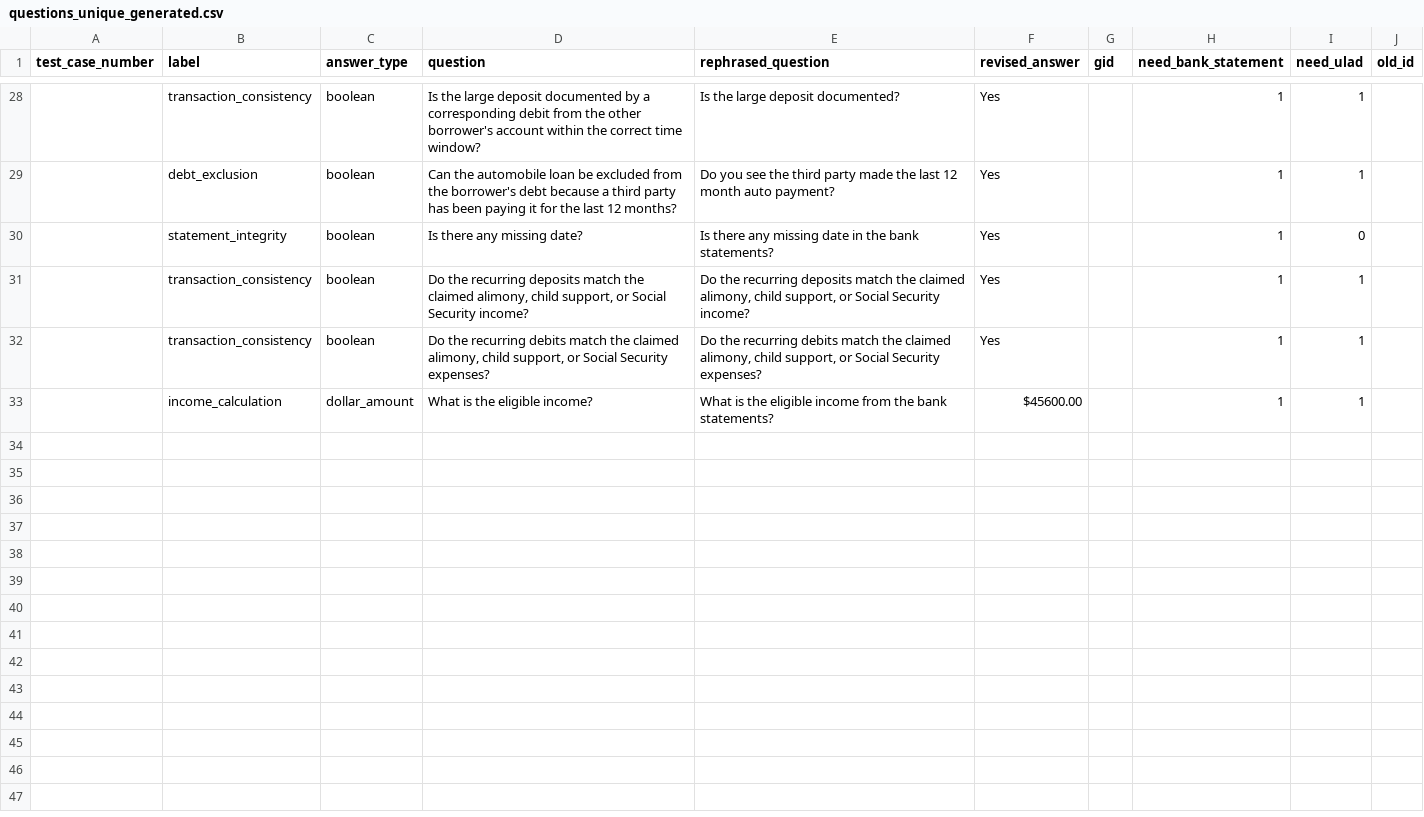
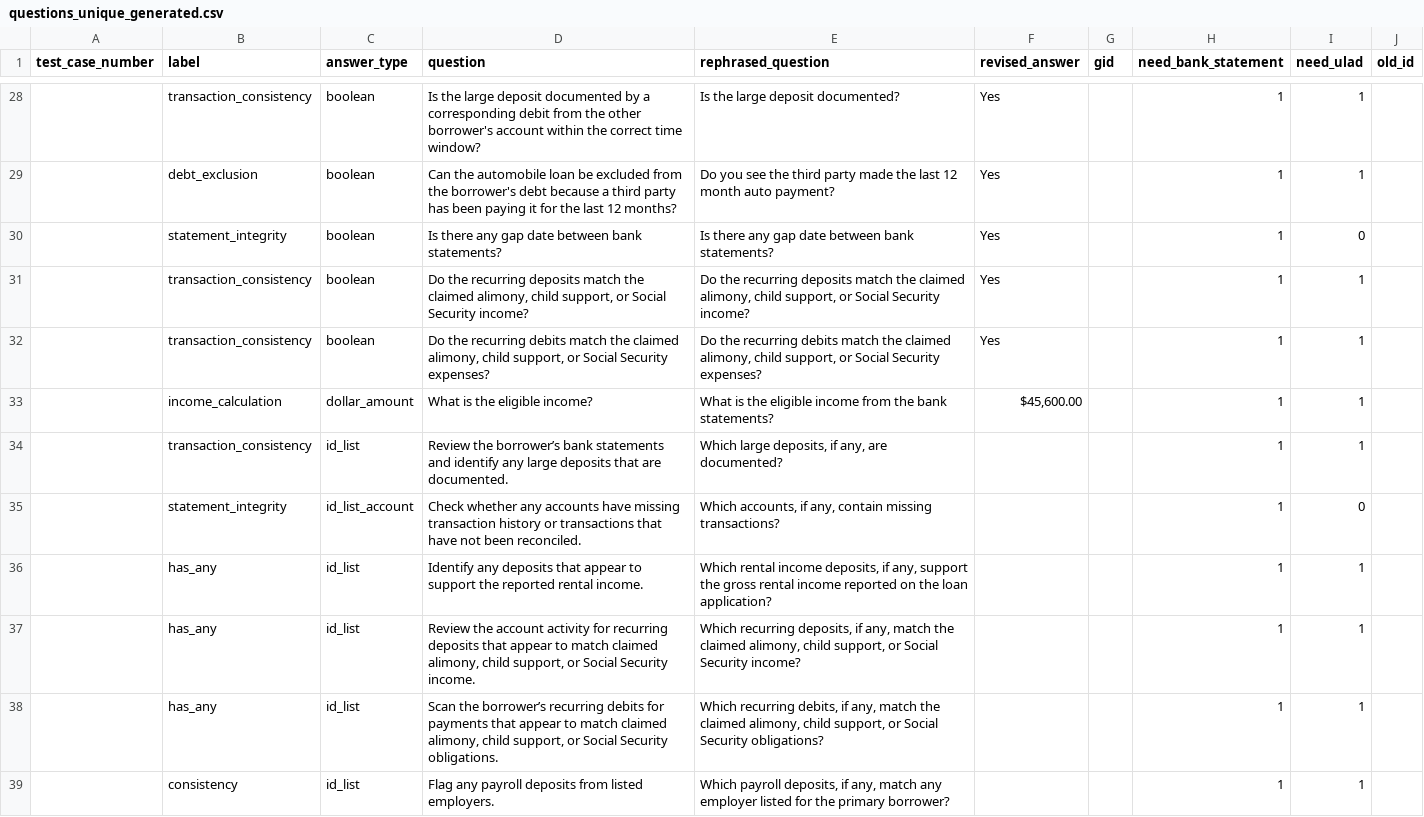
Before and after one commit to mtoles/MortarBench, a CSV file: data/questions_unique_generated.csv, drawn as a sheet; only a part is shown, gaps mark what is left out; the diff covers the shown part only.

Commit message:
debug data mutation and add new questions

```diff
--- a/data/questions_unique_generated.csv
+++ b/data/questions_unique_generated.csv
@@ -39,4 +38,10 @@ test_case_number,label,answer_type,question,rephrased_question,revised_answer,gi
-,statement_integrity,boolean,"Is there any missing date?","Is there any missing date in the bank statements?",Yes,,1,0,
+,statement_integrity,boolean,Is there any gap date between bank statements?,Is there any gap date between bank statements?,Yes,,1,0,
 ,transaction_consistency,boolean,"Do the recurring deposits match the claimed alimony, child support, or Social Security income?","Do the recurring deposits match the claimed alimony, child support, or Social Security income?",Yes,,1,1,
 ,transaction_consistency,boolean,"Do the recurring debits match the claimed alimony, child support, or Social Security expenses?","Do the recurring debits match the claimed alimony, child support, or Social Security expenses?",Yes,,1,1,
-,income_calculation,dollar_amount,"What is the eligible income?","What is the eligible income from the bank statements?","$45600.00",,1,1,
+,income_calculation,dollar_amount,What is the eligible income?,What is the eligible income from the bank statements?,"$45,600.00 ",,1,1,
+,transaction_consistency,id_list,Review the borrower’s bank statements and identify any large deposits that are documented.,"Which large deposits, if any, are documented?",,,1,1,
+,statement_integrity,id_list_account,Check whether any accounts have missing transaction history or transactions that have not been reconciled.,"Which accounts, if any, contain missing transactions?",,,1,0,
+,has_any,id_list,Identify any deposits that appear to support the reported rental income.,"Which rental income deposits, if any, support the gross rental income reported on the loan application?",,,1,1,
+,has_any,id_list,"Review the account activity for recurring deposits that appear to match claimed alimony, child support, or Social Security income.","Which recurring deposits, if any, match the claimed alimony, child support, or Social Security income?",,,1,1,
+,has_any,id_list,"Scan the borrower’s recurring debits for payments that appear to match claimed alimony, child support, or Social Security obligations.","Which recurring debits, if any, match the claimed alimony, child support, or Social Security obligations?",,,1,1,
+,consistency,id_list,Flag any payroll deposits from listed employers.,"Which payroll deposits, if any, match any employer listed for the primary borrower?",,,1,1,
```
Also changed, not shown: 9 added rows and 31 edited cells elsewhere in this file, 4 other files.
